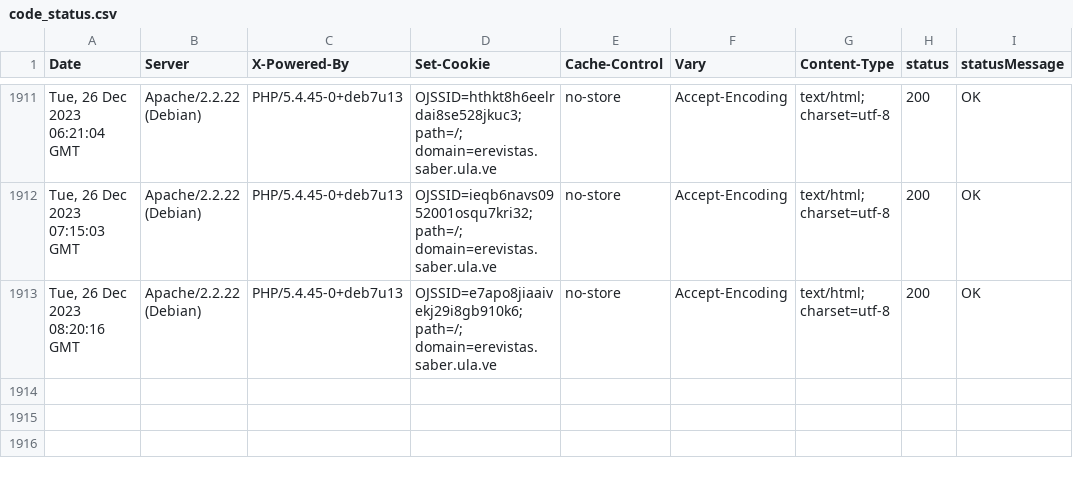
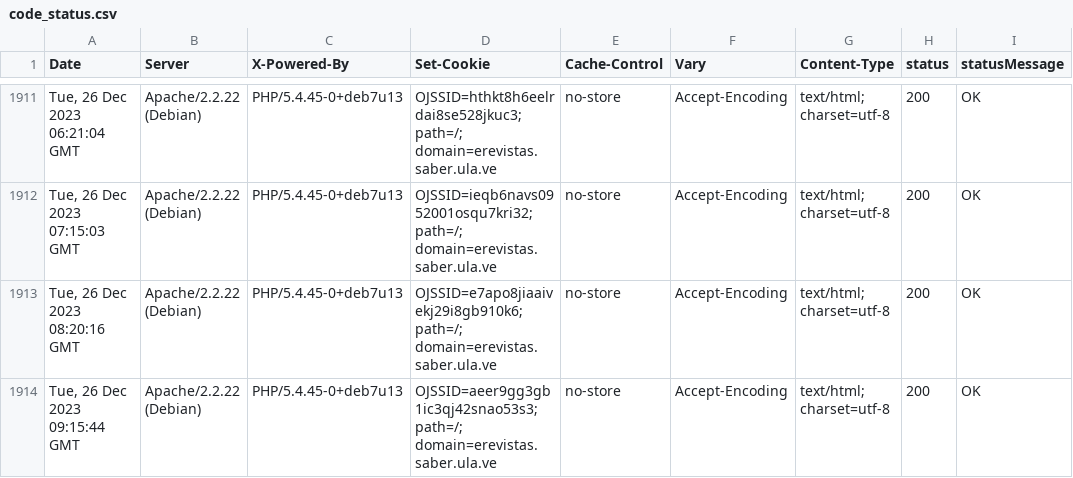
Before and after one commit to luismmontilla/EcotropicosWebStatus, a CSV file: code_status.csv, drawn as a sheet; only a part is shown, gaps mark what is left out; the diff names each change by its address in the sheet, - before the commit and + after, or states it on an @@ line.

Commit message:
Append data to CSV

```diff
--- a/code_status.csv
+++ b/code_status.csv
+row 1914: Tue, 26 Dec 2023 09:15:44 GMT | Apache/2.2.22 (Debian) | PHP/5.4.45-0+deb7u13 | OJSSID=aeer9gg3gb1ic3qj42snao53s3; path=/; domain=erevistas.saber.ula.ve | no-store | Accept-Encoding | text/html; charset=utf-8 | 200 | OK
```
